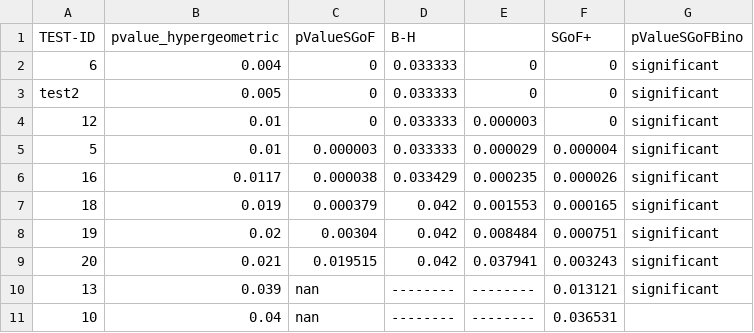
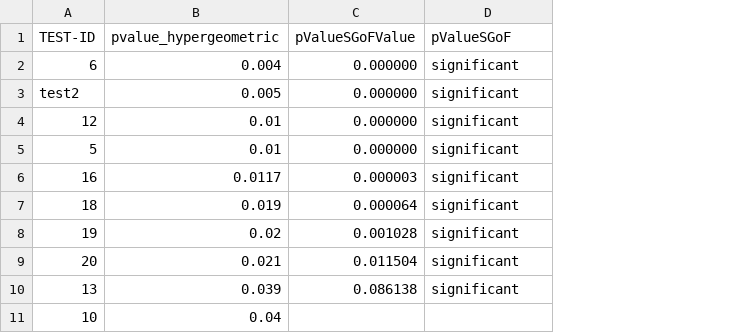
Before and after one commit to ArnaudBelcour/Workflow_GeneList_Analysis, a TSV file: test_data/test_multiple/multiple_test_result_sgof_binomial.tsv, drawn as a sheet; removed rows and columns are numbered as before the commit, all else as after; the diff names each change by its address in the sheet, - before the commit and + after, or states it on an @@ line.

```diff
--- a/test_data/test_multiple/multiple_test_result_sgof_binomial.tsv
+++ b/test_data/test_multiple/multiple_test_result_sgof_binomial.tsv
-column C (pValueSGoF), rows 2-11: 0 | 0 | 0 | 0.000003 | 0.000038 | 0.000379 | 0.00304 | 0.019515 | nan | nan
-column D (B-H), rows 2-11: 0.033333 | 0.033333 | 0.033333 | 0.033333 | 0.033429 | 0.042 | 0.042 | 0.042 | -------- | --------
-column E, rows 2-11: 0 | 0 | 0.000003 | 0.000029 | 0.000235 | 0.001553 | 0.008484 | 0.037941 | -------- | --------
-column F (SGoF+), rows 2-11: 0 | 0 | 0 | 0.000004 | 0.000026 | 0.000165 | 0.000751 | 0.003243 | 0.013121 | 0.036531
+column C (pValueSGoFValue), rows 2-10: 0.000000 | 0.000000 | 0.000000 | 0.000000 | 0.000003 | 0.000064 | 0.001028 | 0.011504 | 0.086138
-D1: pValueSGoFBino
+D1: pValueSGoF
```
Also changed, not shown: test_data/test_multiple/multiple_test_result_sgof_G_test.tsv, 2 other files.
